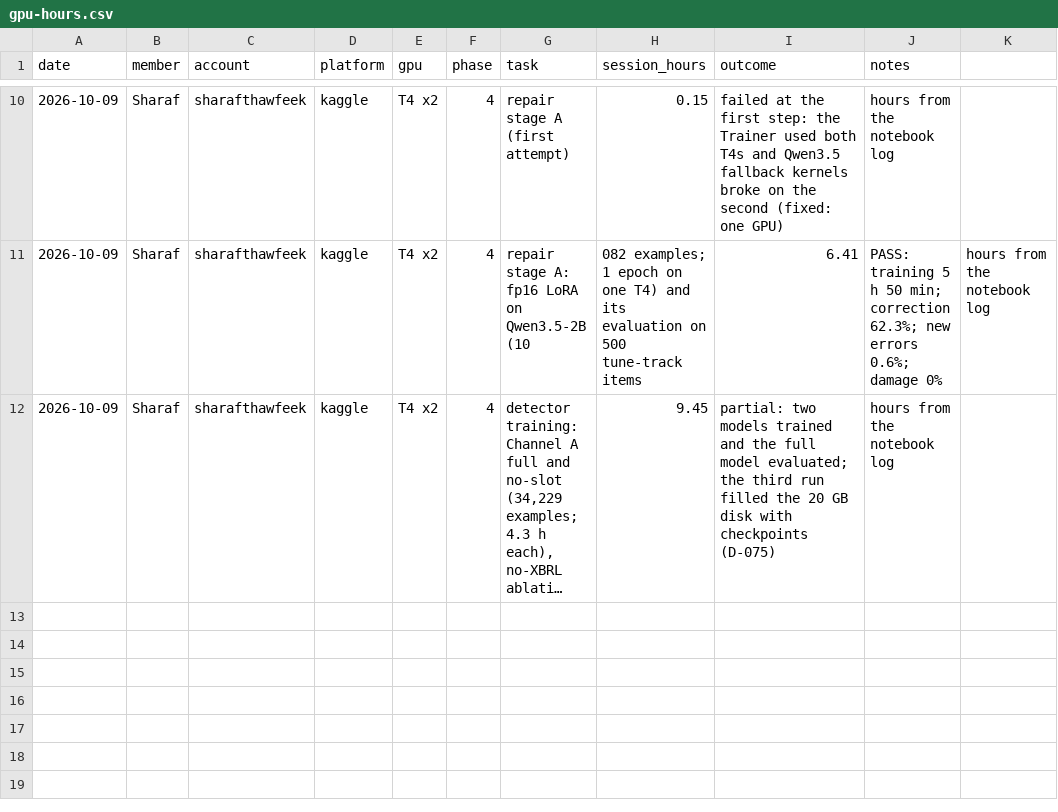
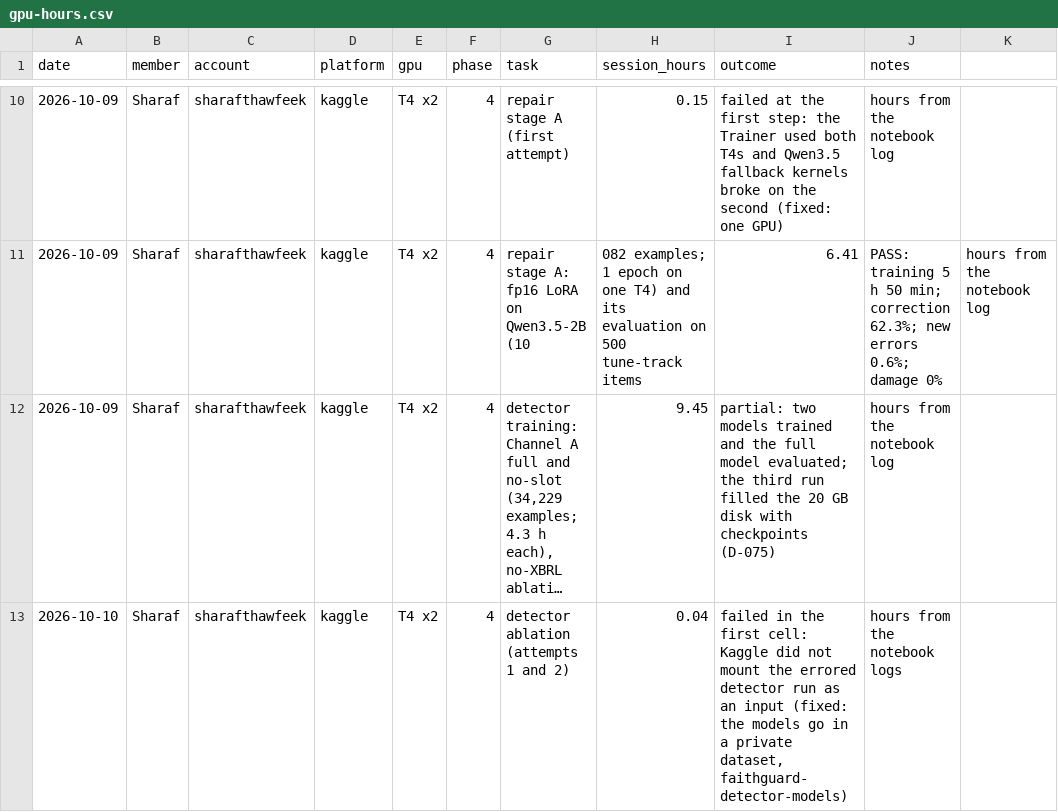
Before and after one commit to SharafThawfeek/FaithGurd-new, a CSV file: logs/gpu-hours.csv, drawn as a sheet; only a part is shown, gaps mark what is left out; long unchanged cells end in …; the diff names each change by its address in the sheet, - before the commit and + after, or states it on an @@ line.

```diff
--- a/logs/gpu-hours.csv
+++ b/logs/gpu-hours.csv
+row 13: 2026-10-10 | Sharaf | sharafthawfeek | kaggle | T4 x2 | 4 | detector ablation (attempts 1 and 2) | 0.04 | failed in the first cell: Kaggle did not mount the errored detector run as an input (fixed: the models go in a private dataset, faithguard-detector-models) | hours from the notebook logs
```
